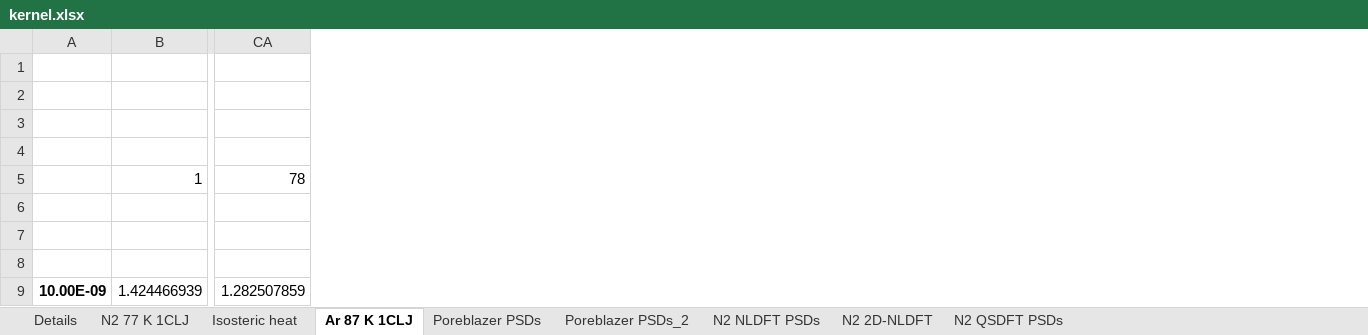
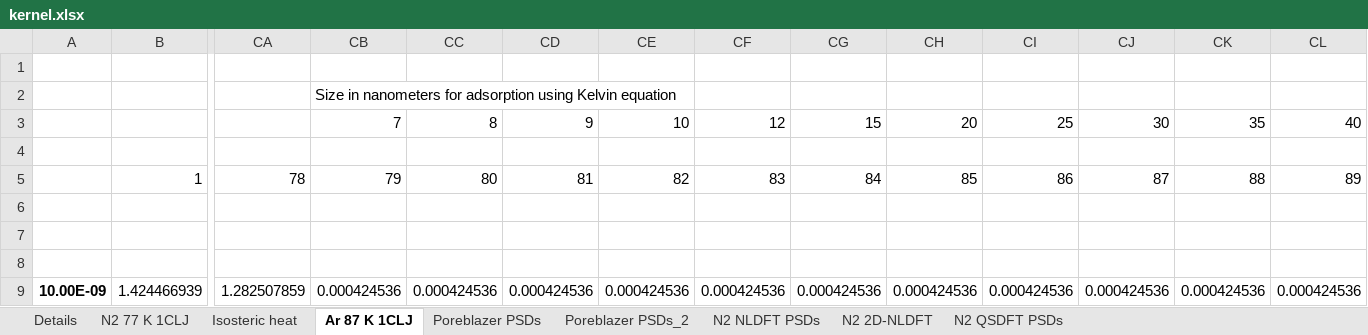
Before and after one commit to nandobike/3d-vis, an Excel workbook: kernel.xlsx, sheet Ar 87 K 1CLJ, drawn as a sheet; only a part is shown, gaps mark what is left out; values as stored, in another font and other column widths than the file's, no borders; rows hold the shown columns only; the diff names each change by its address in the sheet, - before the commit and + after, or states it on an @@ line.

Commit message:
added Kelvin kernel for Ar 87 K

```diff
--- a/kernel.xlsx (sheet Ar 87 K 1CLJ)
+++ b/kernel.xlsx (sheet Ar 87 K 1CLJ)
+column CB, rows 2-9: Size in nanometers for adsorption using Kelvin equation | 7 |  | 79 |  |  |  | 0.000424536
+column CC, rows 3-9: 8 |  | 80 |  |  |  | 0.000424536
+column CD, rows 3-9: 9 |  | 81 |  |  |  | 0.000424536
+column CE, rows 3-9: 10 |  | 82 |  |  |  | 0.000424536
+column CF, rows 3-9: 12 |  | 83 |  |  |  | 0.000424536
+column CG, rows 3-9: 15 |  | 84 |  |  |  | 0.000424536
+column CH, rows 3-9: 20 |  | 85 |  |  |  | 0.000424536
+column CI, rows 3-9: 25 |  | 86 |  |  |  | 0.000424536
+column CJ, rows 3-9: 30 |  | 87 |  |  |  | 0.000424536
+column CK, rows 3-9: 35 |  | 88 |  |  |  | 0.000424536
+column CL, rows 3-9: 40 |  | 89 |  |  |  | 0.000424536
-row 3: (empty)
+row 3:  |  |  | 7 | 8 | 9 | 10 | 12 | 15 | 20 | 25 | 30 | 35 | 40
```
